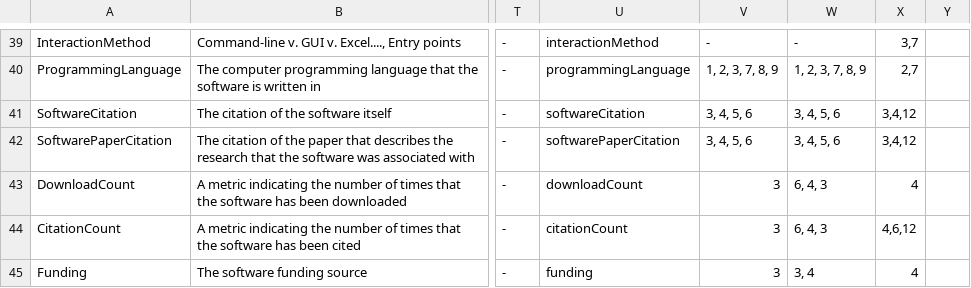
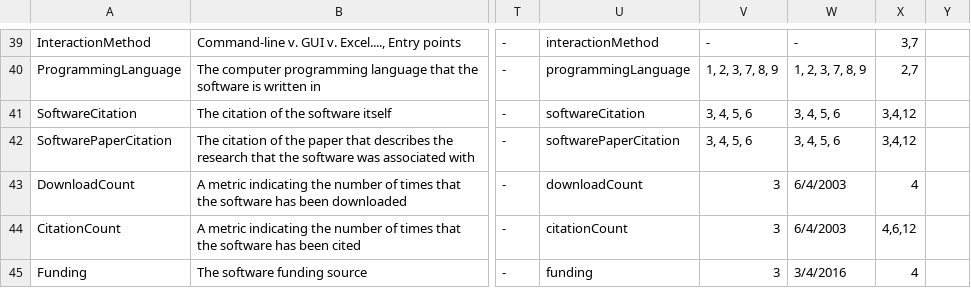
Before and after one commit to codemeta/codemeta, a CSV file: crosswalk.csv, drawn as a sheet; only a part is shown, gaps mark what is left out; the diff covers the shown part only; the diff names each change by its address in the sheet, - before the commit and + after, or states it on an @@ line.

```diff
--- a/crosswalk.csv
+++ b/crosswalk.csv
-W43:W44: 6, 4, 3
+W43:W44: 6/4/2003
-W45: 3, 4
+W45: 3/4/2016
```
Also changed, not shown: 2 removed rows and 32 edited cells elsewhere in this file.
